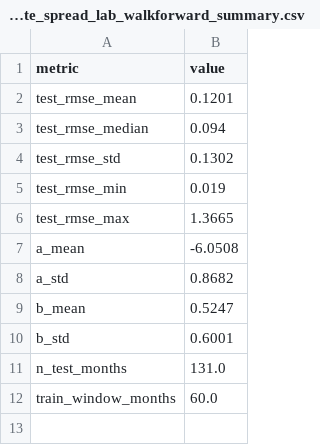
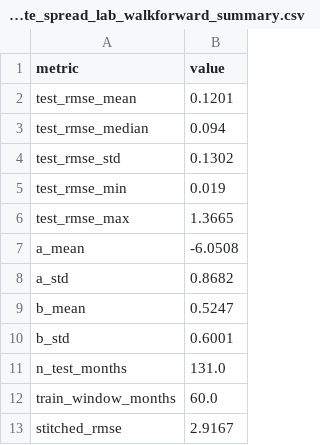
Before and after one commit to ingbeen/quant, a CSV file: storage/results/tqqq_rate_spread_lab_walkforward_summary.csv, drawn as a sheet; the diff names each change by its address in the sheet, - before the commit and + after, or states it on an @@ line.

Commit message:
TQQQ시뮬레이션 / 연속 워크포워드 RMSE 연산을 스크립트로 이동하여 앱 연산 제거

```diff
--- a/storage/results/tqqq_rate_spread_lab_walkforward_summary.csv
+++ b/storage/results/tqqq_rate_spread_lab_walkforward_summary.csv
+row 13: stitched_rmse | 2.9167
```
Also changed, not shown: 8 other files.
